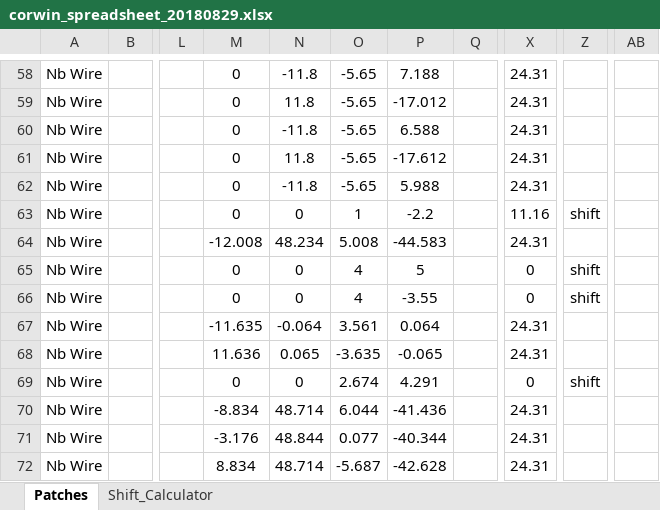
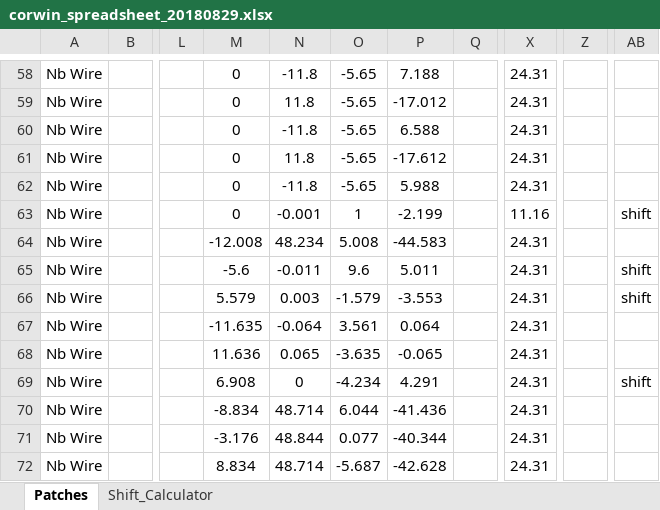
Before and after one commit to WanduiAlbert/ResoBolo, an Excel workbook: masks/code/corwin_spreadsheet_20180829.xlsx, sheet Patches, drawn as a sheet; only a part is shown, gaps mark what is left out; values as stored, in another font and other column widths than the file's, no borders; the diff covers the shown part only; the diff names each change by its address in the sheet, - before the commit and + after, or states it on an @@ line.

```diff
--- a/masks/code/corwin_spreadsheet_20180829.xlsx (sheet Patches)
+++ b/masks/code/corwin_spreadsheet_20180829.xlsx (sheet Patches)
-N63: 0
+N63: -0.001
-P63: -2.2
+P63: -2.199
-Z63: shift
+Z63: (empty)
-AB63: (empty)
+AB63: shift
-M65: 0
+M65: -5.6
-N65: 0
+N65: -0.011
-O65: 4
+O65: 9.6
-P65: 5
+P65: 5.011
-X65:X66: 0
+X65:X66: 24.31
-Z65:Z66: shift
+Z65:Z66: (empty)
-AB65:AB66: (empty)
+AB65:AB66: shift
-M66: 0
+M66: 5.579
-N66: 0
+N66: 0.003
-O66: 4
+O66: -1.579
-P66: -3.55
+P66: -3.553
-M69: 0
+M69: 6.908
-O69: 2.674
+O69: -4.234
-X69: 0
+X69: 24.31
-Z69: shift
+Z69: (empty)
-AB69: (empty)
+AB69: shift
```
Also changed, not shown: 33 edited cells elsewhere in this sheet, sheet Shift_Calculator, 12 other files.
